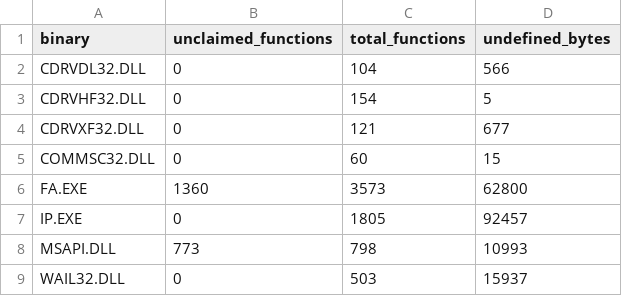
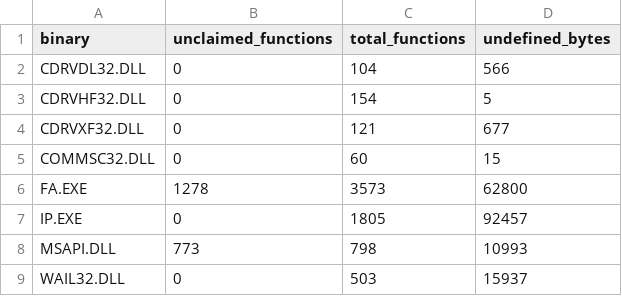
Before and after one commit to jomkz/fighters-codex, a CSV file: db/coverage-baseline.csv, drawn as a sheet.

Commit message:
feat(db): back-fill the 71 MP* multiplayer functions into network (#495)
The network subsystem declared its range around the rows it already carried,
so 71 FA.SMS-named MP* functions -- the multiplayer packet layer network.md
documents in depth (MPReceive dispatch, MP Entity Sync, MPSend/MPFlushAll/
MPSendAntiCheat by VA) -- sat outside every declared range and in no db/ row.
This is #482's tautology one cluster at a time: the code was documented but
never databased.

Rows are claimed by explicit ownership (a symbol row overrides ranges), not by
widening network's range -- the MP* functions are interleaved in VA space with
still-unclaimed net-core and GRAPHIC clusters, so widening the range would
certify unread code. Signatures materialised by gen_signatures.py from the
mangled names; three new type-vocabulary forward decls (WAYPOINT, T_MSG,
MP_INFO) that the MP signatures name.

FA.EXE unclaimed 1349 -> 1278; network 172 -> 243 named / 253 (100%).
Ratchet tightened to the live count.

```diff
--- a/db/coverage-baseline.csv
+++ b/db/coverage-baseline.csv
@@ -5,3 +5,3 @@ CDRVXF32.DLL,0,121,677
 COMMSC32.DLL,0,60,15
-FA.EXE,1360,3573,62800
+FA.EXE,1278,3573,62800
 IP.EXE,0,1805,92457
```
Also changed, not shown: 4 other files.
